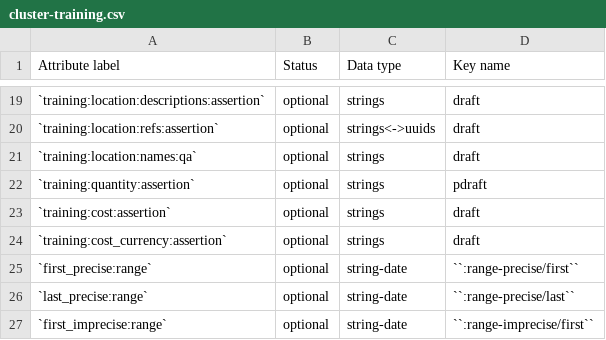
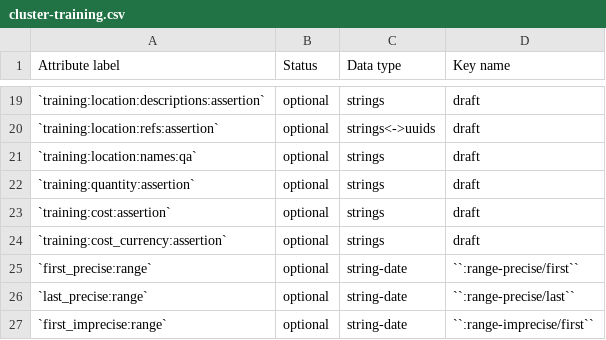
Before and after one commit to security-force-monitor/research-handbook, a CSV file: source/_static/cluster-training.csv, drawn as a sheet; only a part is shown, gaps mark what is left out.

Commit message:
Update cluster-training.csv

```diff
--- a/source/_static/cluster-training.csv
+++ b/source/_static/cluster-training.csv
@@ -21,3 +21,3 @@ Attribute label , Status , Data type , Key name
 `training:location:names:qa` , optional , strings , draft
-`training:quantity:assertion` , optional , strings , pdraft
+`training:quantity:assertion` , optional , strings , draft
 `training:cost:assertion` , optional , strings , draft
```
